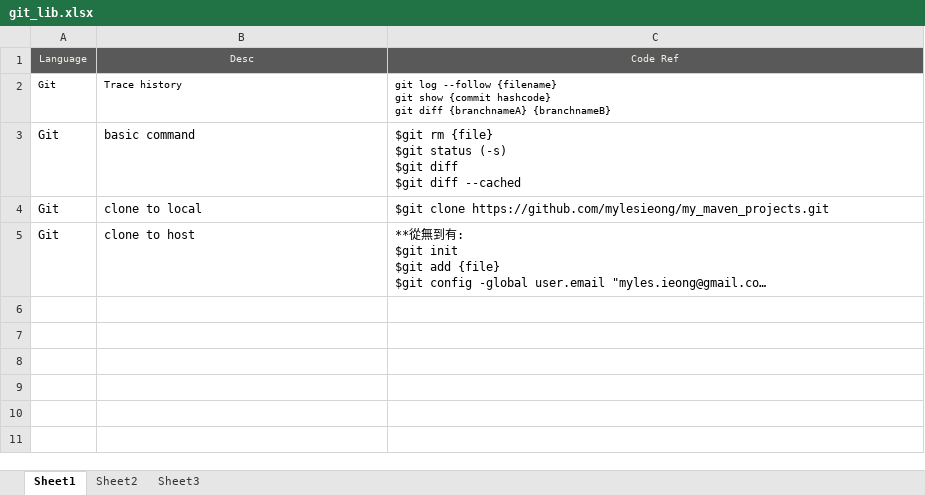
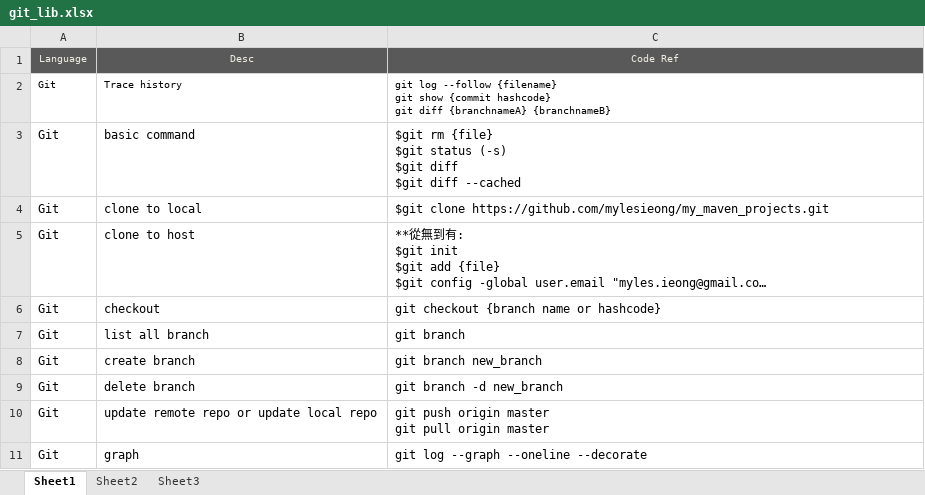
Before and after one commit to mylesieong/code_library, an Excel workbook: git_lib.xlsx, sheet Sheet1, drawn as a sheet; long unchanged cells end in …; values as stored, in another font and other column widths than the file's, no borders; ↵ is a line break in a cell; the diff names each change by its address in the sheet, - before the commit and + after, or states it on an @@ line.

Commit message:
daily commit

```diff
--- a/git_lib.xlsx (sheet Sheet1)
+++ b/git_lib.xlsx (sheet Sheet1)
+row 6: Git | checkout | git checkout {branch name or hashcode}
+row 7: Git | list all branch | git branch
+row 8: Git | create branch | git branch new_branch
+row 9: Git | delete branch | git branch -d new_branch
+row 10: Git | update remote repo or update local repo | git push origin master ↵ git pull origin master
+row 11: Git | graph | git log --graph --oneline --decorate
```
